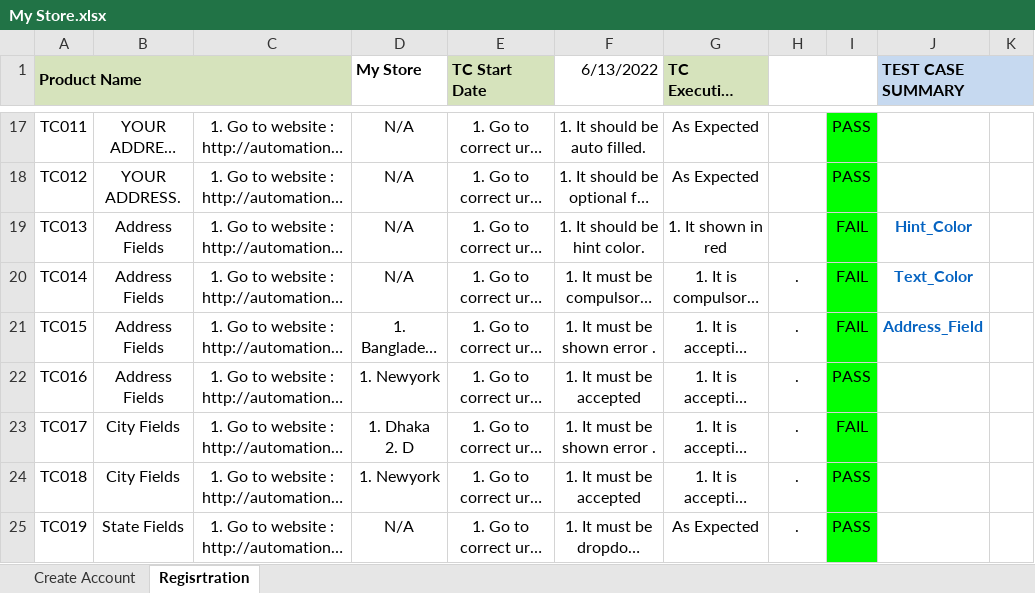
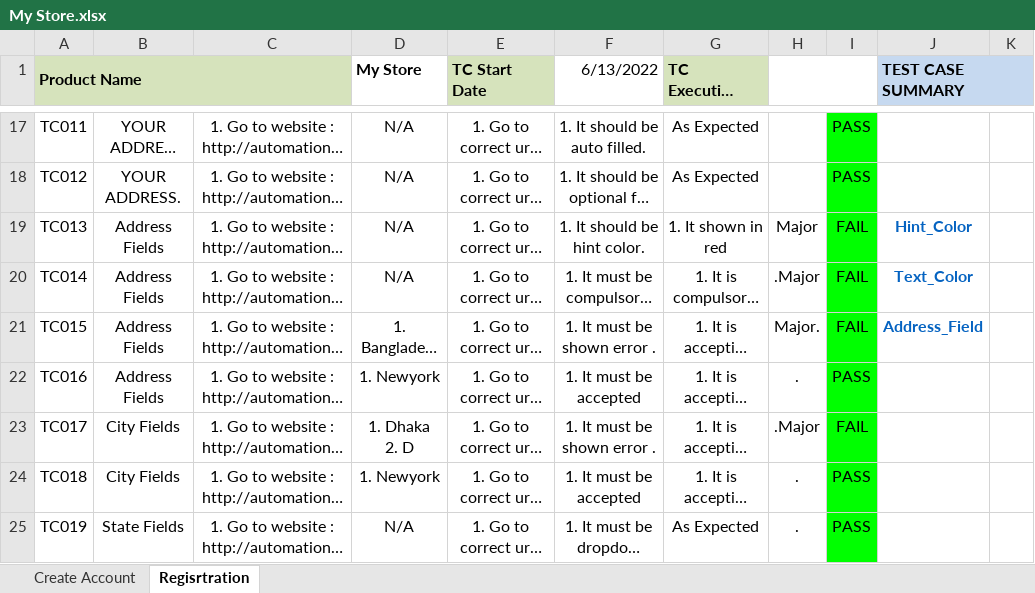
Before and after one commit to Zinniacse/My-Store, an Excel workbook: My Store.xlsx, sheet Regisrtration, drawn as a sheet; only a part is shown, gaps mark what is left out; long unchanged cells end in …; values as stored, in another font and other column widths than the file's, no borders; conditional formats not drawn; the diff covers the shown part only; the diff names each change by its address in the sheet, - before the commit and + after, or states it on an @@ line.

```diff
--- a/My Store.xlsx (sheet Regisrtration)
+++ b/My Store.xlsx (sheet Regisrtration)
-H19: (empty)
+H19: Major
-H20: .
+H20: .Major
-H21: .
+H21: Major.
-H23: .
+H23: .Major
```
Also changed, not shown: 1 added row, 12 edited cells and cell formats elsewhere in this sheet.
